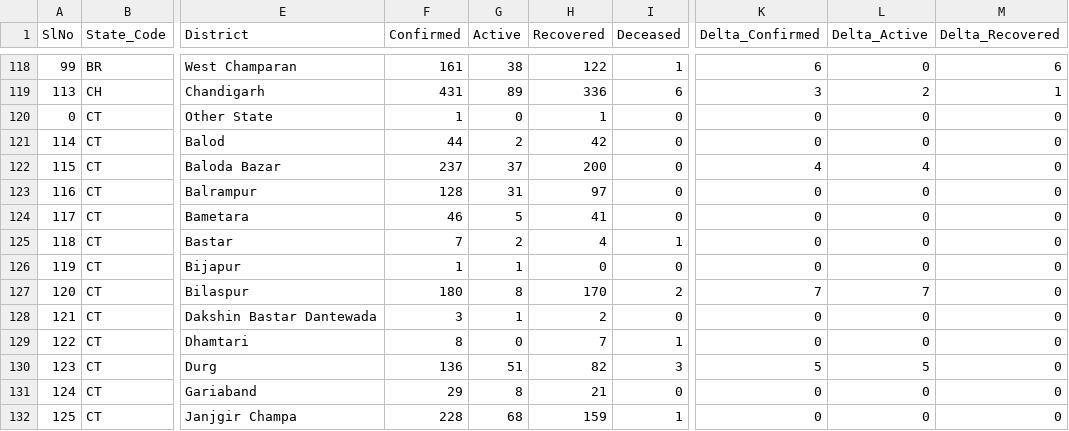
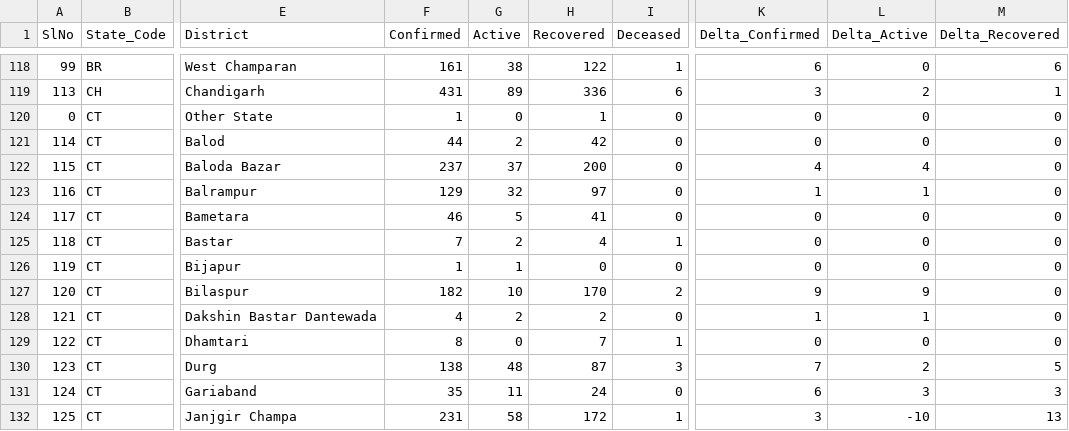
Before and after one commit to mohan083/api, a CSV file: csv/2020-06-28/district_wise.csv, drawn as a sheet; only a part is shown, gaps mark what is left out; the diff covers the shown part only; the diff names each change by its address in the sheet, - before the commit and + after, or states it on an @@ line.

Commit message:
data updated on - Sun Jun 28 16:45:33 UTC 2020

```diff
--- a/csv/2020-06-28/district_wise.csv
+++ b/csv/2020-06-28/district_wise.csv
-F123 (Confirmed): 128
+F123 (Confirmed): 129
-G123 (Active): 31
+G123 (Active): 32
-K123 (Delta_Confirmed): 0
+K123 (Delta_Confirmed): 1
-L123 (Delta_Active): 0
+L123 (Delta_Active): 1
-F127 (Confirmed): 180
+F127 (Confirmed): 182
-G127 (Active): 8
+G127 (Active): 10
-K127 (Delta_Confirmed): 7
+K127 (Delta_Confirmed): 9
-L127 (Delta_Active): 7
+L127 (Delta_Active): 9
-F128 (Confirmed): 3
+F128 (Confirmed): 4
-G128 (Active): 1
+G128 (Active): 2
-K128 (Delta_Confirmed): 0
+K128 (Delta_Confirmed): 1
-L128 (Delta_Active): 0
+L128 (Delta_Active): 1
-F130 (Confirmed): 136
+F130 (Confirmed): 138
-G130 (Active): 51
+G130 (Active): 48
-H130 (Recovered): 82
+H130 (Recovered): 87
-K130 (Delta_Confirmed): 5
+K130 (Delta_Confirmed): 7
-L130 (Delta_Active): 5
+L130 (Delta_Active): 2
-M130 (Delta_Recovered): 0
+M130 (Delta_Recovered): 5
-F131 (Confirmed): 29
+F131 (Confirmed): 35
-G131 (Active): 8
+G131 (Active): 11
-H131 (Recovered): 21
+H131 (Recovered): 24
-K131 (Delta_Confirmed): 0
+K131 (Delta_Confirmed): 6
-L131 (Delta_Active): 0
+L131 (Delta_Active): 3
-M131 (Delta_Recovered): 0
+M131 (Delta_Recovered): 3
-F132 (Confirmed): 228
+F132 (Confirmed): 231
-G132 (Active): 68
+G132 (Active): 58
-H132 (Recovered): 159
+H132 (Recovered): 172
-K132 (Delta_Confirmed): 0
+K132 (Delta_Confirmed): 3
-L132 (Delta_Active): 0
+L132 (Delta_Active): -10
-M132 (Delta_Recovered): 0
+M132 (Delta_Recovered): 13
```
Also changed, not shown: 52 edited cells elsewhere in this file, csv/2020-06-28/state_wise.csv, csv/latest/district_wise.csv, 18 other files.
